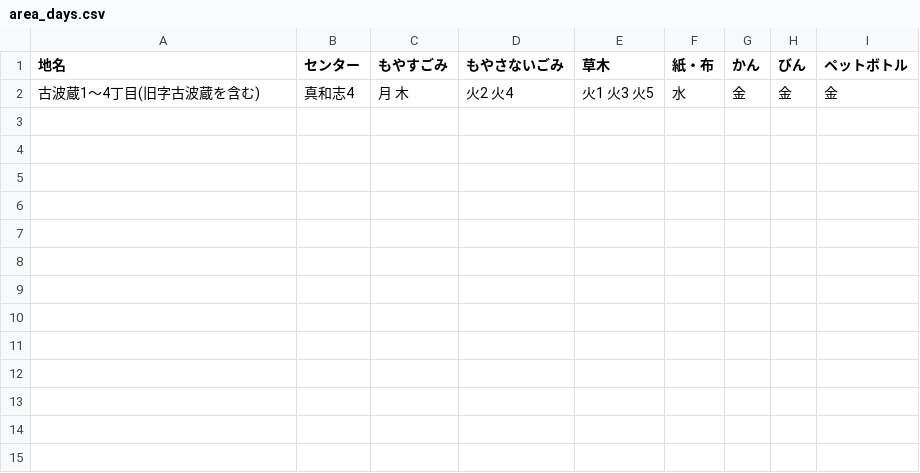
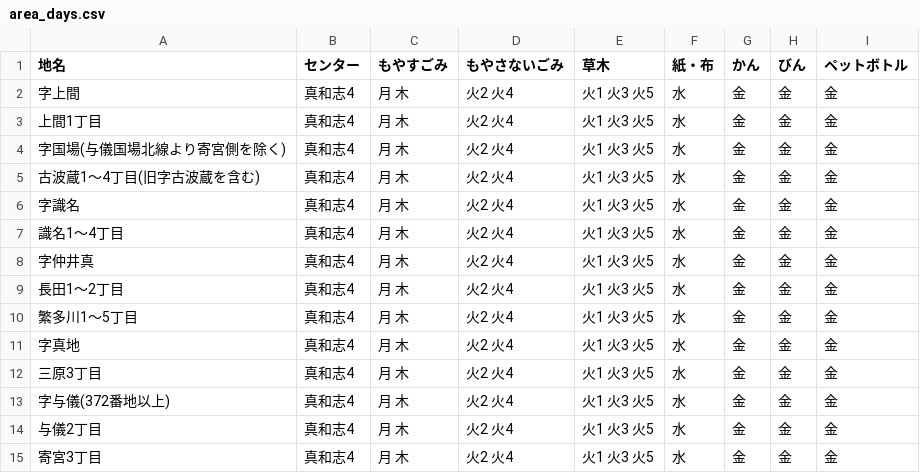
Before and after one commit to naha-5374/naha-5374.github.io, a CSV file: data/area_days.csv, drawn as a sheet.

Commit message:
真和志地区4番の収集日のデータを追加

```diff
--- a/data/area_days.csv
+++ b/data/area_days.csv
@@ -1,2 +1,15 @@
 地名,センター,もやすごみ,もやさないごみ,草木,紙・布,かん,びん,ペットボトル
+字上間,真和志4,月 木,火2 火4,火1 火3 火5,水,金,金,金
+上間1丁目,真和志4,月 木,火2 火4,火1 火3 火5,水,金,金,金
+字国場(与儀国場北線より寄宮側を除く),真和志4,月 木,火2 火4,火1 火3 火5,水,金,金,金
 古波蔵1〜4丁目(旧字古波蔵を含む),真和志4,月 木,火2 火4,火1 火3 火5,水,金,金,金
+字識名,真和志4,月 木,火2 火4,火1 火3 火5,水,金,金,金
+識名1〜4丁目,真和志4,月 木,火2 火4,火1 火3 火5,水,金,金,金
+字仲井真,真和志4,月 木,火2 火4,火1 火3 火5,水,金,金,金
+長田1〜2丁目,真和志4,月 木,火2 火4,火1 火3 火5,水,金,金,金
+繁多川1〜5丁目,真和志4,月 木,火2 火4,火1 火3 火5,水,金,金,金
+字真地,真和志4,月 木,火2 火4,火1 火3 火5,水,金,金,金
+三原3丁目,真和志4,月 木,火2 火4,火1 火3 火5,水,金,金,金
+字与儀(372番地以上),真和志4,月 木,火2 火4,火1 火3 火5,水,金,金,金
+与儀2丁目,真和志4,月 木,火2 火4,火1 火3 火5,水,金,金,金
+寄宮3丁目,真和志4,月 木,火2 火4,火1 火3 火5,水,金,金,金
```
